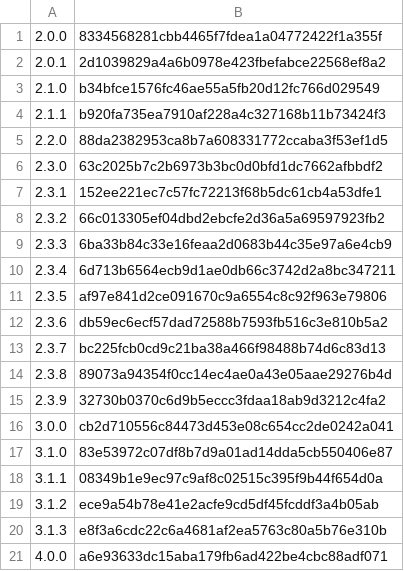
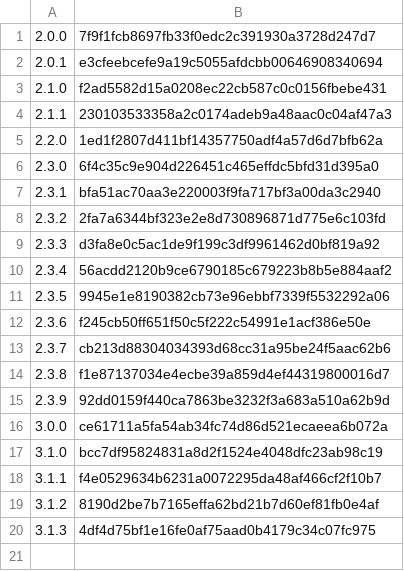
Before and after one commit to ahenrij/ets-mgl869-hive, a CSV file: src/data/output/hive-releases-last-commits.csv, drawn as a sheet.

Commit message:
last commit for release version updated

```diff
--- a/src/data/output/hive-releases-last-commits.csv
+++ b/src/data/output/hive-releases-last-commits.csv
@@ -1,21 +1,20 @@
-2.0.0,8334568281cbb4465f7fdea1a04772422f1a355f
-2.0.1,2d1039829a4a6b0978e423fbefabce22568ef8a2
-2.1.0,b34bfce1576fc46ae55a5fb20d12fc766d029549
-2.1.1,b920fa735ea7910af228a4c327168b11b73424f3
-2.2.0,88da2382953ca8b7a608331772ccaba3f53ef1d5
-2.3.0,63c2025b7c2b6973b3bc0d0bfd1dc7662afbbdf2
-2.3.1,152ee221ec7c57fc72213f68b5dc61cb4a53dfe1
-2.3.2,66c013305ef04dbd2ebcfe2d36a5a69597923fb2
-2.3.3,6ba33b84c33e16feaa2d0683b44c35e97a6e4cb9
-2.3.4,6d713b6564ecb9d1ae0db66c3742d2a8bc347211
-2.3.5,af97e841d2ce091670c9a6554c8c92f963e79806
-2.3.6,db59ec6ecf57dad72588b7593fb516c3e810b5a2
-2.3.7,bc225fcb0cd9c21ba38a466f98488b74d6c83d13
-2.3.8,89073a94354f0cc14ec4ae0a43e05aae29276b4d
-2.3.9,32730b0370c6d9b5eccc3fdaa18ab9d3212c4fa2
-3.0.0,cb2d710556c84473d453e08c654cc2de0242a041
-3.1.0,83e53972c07df8b7d9a01ad14dda5cb550406e87
-3.1.1,08349b1e9ec97c9af8c02515c395f9b44f654d0a
-3.1.2,ece9a54b78e41e2acfe9cd5df45fcddf3a4b05ab
-3.1.3,e8f3a6cdc22c6a4681af2ea5763c80a5b76e310b
-4.0.0,a6e93633dc15aba179fb6ad422be4cbc88adf071
+2.0.0,7f9f1fcb8697fb33f0edc2c391930a3728d247d7
+2.0.1,e3cfeebcefe9a19c5055afdcbb00646908340694
+2.1.0,f2ad5582d15a0208ec22cb587c0c0156fbebe431
+2.1.1,230103533358a2c0174adeb9a48aac0c04af47a3
+2.2.0,1ed1f2807d411bf14357750adf4a57d6d7bfb62a
+2.3.0,6f4c35c9e904d226451c465effdc5bfd31d395a0
+2.3.1,bfa51ac70aa3e220003f9fa717bf3a00da3c2940
+2.3.2,2fa7a6344bf323e2e8d730896871d775e6c103fd
+2.3.3,d3fa8e0c5ac1de9f199c3df9961462d0bf819a92
+2.3.4,56acdd2120b9ce6790185c679223b8b5e884aaf2
+2.3.5,9945e1e8190382cb73e96ebbf7339f5532292a06
+2.3.6,f245cb50ff651f50c5f222c54991e1acf386e50e
+2.3.7,cb213d88304034393d68cc31a95be24f5aac62b6
+2.3.8,f1e87137034e4ecbe39a859d4ef44319800016d7
+2.3.9,92dd0159f440ca7863be3232f3a683a510a62b9d
+3.0.0,ce61711a5fa54ab34fc74d86d521ecaeea6b072a
+3.1.0,bcc7df95824831a8d2f1524e4048dfc23ab98c19
+3.1.1,f4e0529634b6231a0072295da48af466cf2f10b7
+3.1.2,8190d2be7b7165effa62bd21b7d60ef81fb0e4af
+3.1.3,4df4d75bf1e16fe0af75aad0b4179c34c07fc975
```
Also changed, not shown: 1 other file.
